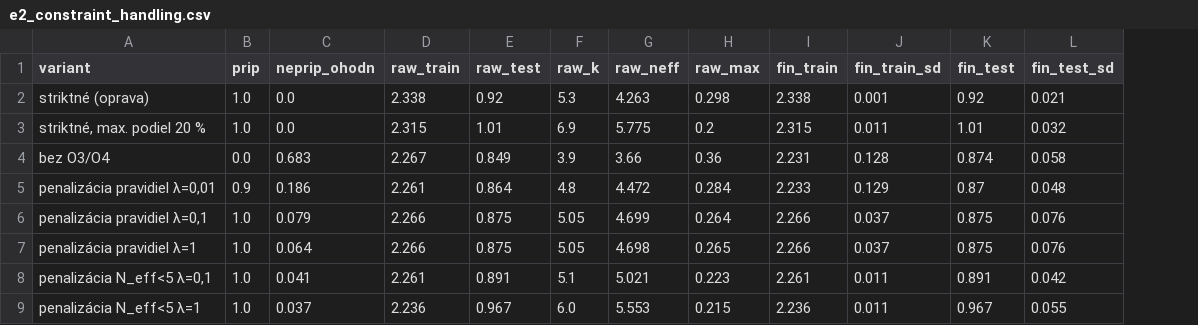
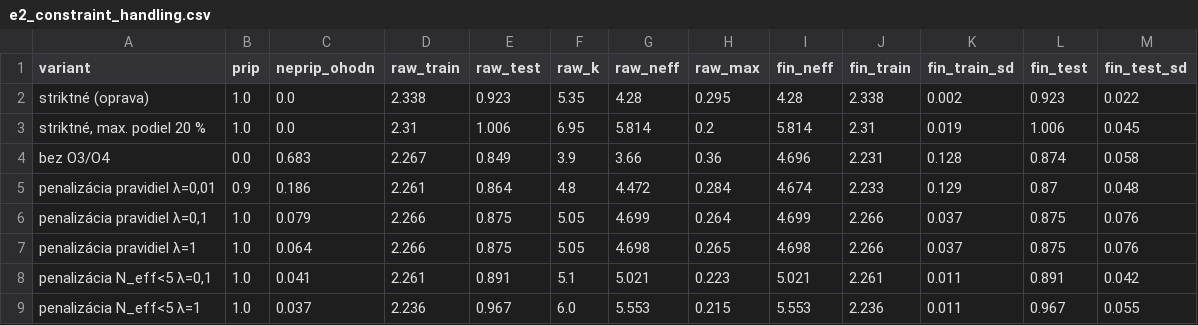
Before and after one commit to svihuralukas/stock-portfolio-optimization, a CSV file: results/e2_constraint_handling.csv, drawn as a sheet; addresses are those after the commit; the diff names each change by its address in the sheet, - before the commit and + after, or states it on an @@ line.

```diff
--- a/results/e2_constraint_handling.csv
+++ b/results/e2_constraint_handling.csv
+column I (fin_neff), rows 2-9: 4.28 | 5.814 | 4.696 | 4.674 | 4.699 | 4.698 | 5.021 | 5.553
-E2 (raw_test): 0.92
+E2 (raw_test): 0.923
-F2 (raw_k): 5.3
+F2 (raw_k): 5.35
-G2 (raw_neff): 4.263
+G2 (raw_neff): 4.28
-H2 (raw_max): 0.298
+H2 (raw_max): 0.295
-K2 (fin_train_sd): 0.001
+K2 (fin_train_sd): 0.002
-L2 (fin_test): 0.92
+L2 (fin_test): 0.923
-M2 (fin_test_sd): 0.021
+M2 (fin_test_sd): 0.022
-D3 (raw_train): 2.315
+D3 (raw_train): 2.31
-E3 (raw_test): 1.01
+E3 (raw_test): 1.006
-F3 (raw_k): 6.9
+F3 (raw_k): 6.95
-G3 (raw_neff): 5.775
+G3 (raw_neff): 5.814
-J3 (fin_train): 2.315
+J3 (fin_train): 2.31
-K3 (fin_train_sd): 0.011
+K3 (fin_train_sd): 0.019
-L3 (fin_test): 1.01
+L3 (fin_test): 1.006
-M3 (fin_test_sd): 0.032
+M3 (fin_test_sd): 0.045
```
Also changed, not shown: results/baselines.csv, results/e1_unconstrained.csv, 5 other files.
